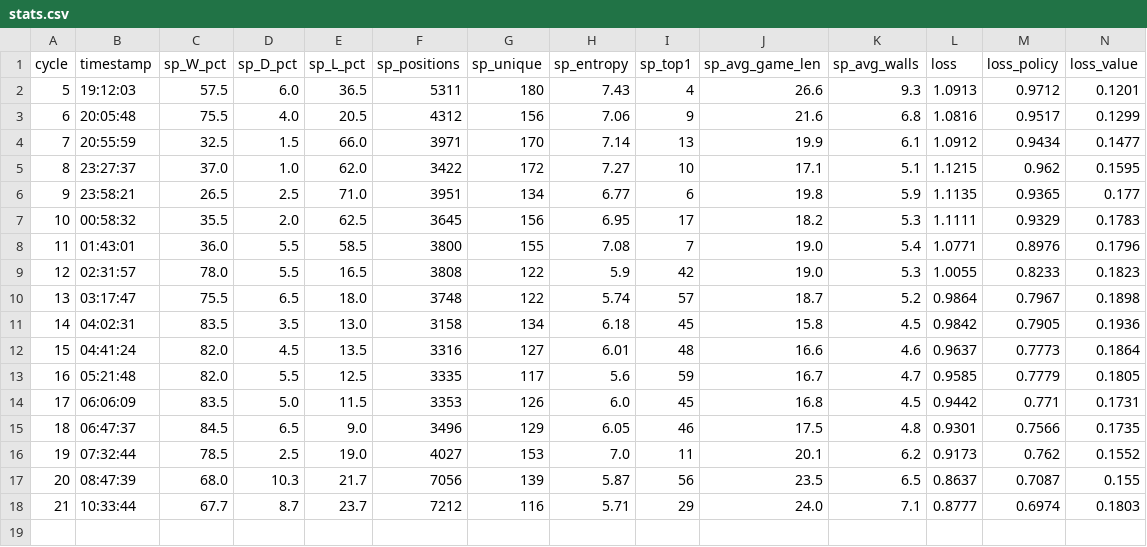
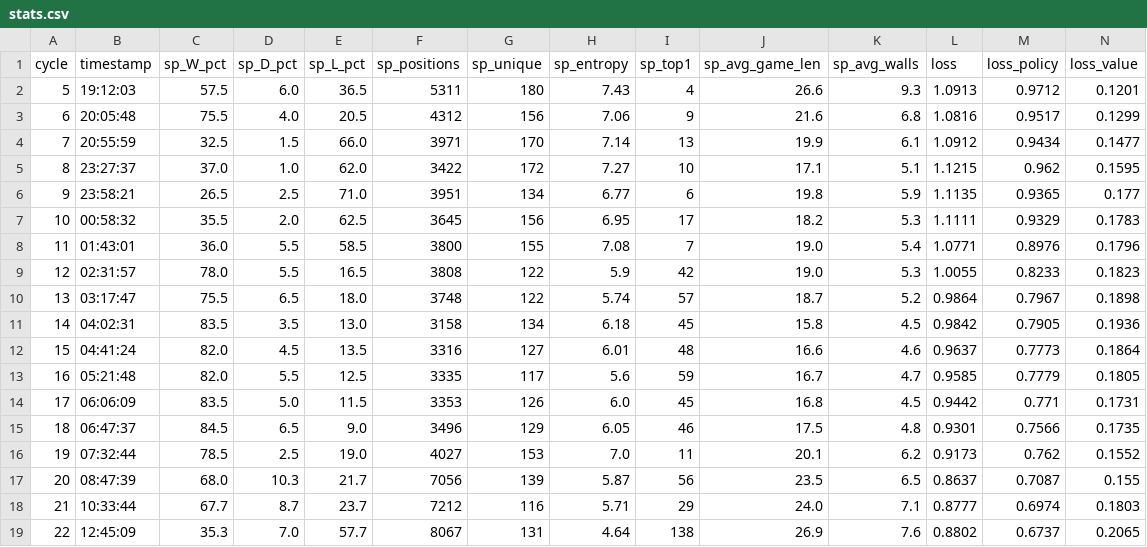
Before and after one commit to bartolomeo3000/AlphaQuoridorExperiments, a CSV file: logs_8ch/stats.csv, drawn as a sheet; only a part is shown; rows hold the shown columns only; the diff names each change by its address in the sheet, - before the commit and + after, or states it on an @@ line.

```diff
--- a/logs_8ch/stats.csv
+++ b/logs_8ch/stats.csv
+row 19: 22 | 12:45:09 | 35.3 | 7.0 | 57.7 | 8067 | 131 | 4.64 | 138 | 26.9 | 7.6 | 0.8802 | 0.6737 | 0.2065
```
Also changed, not shown: 23 other files.
